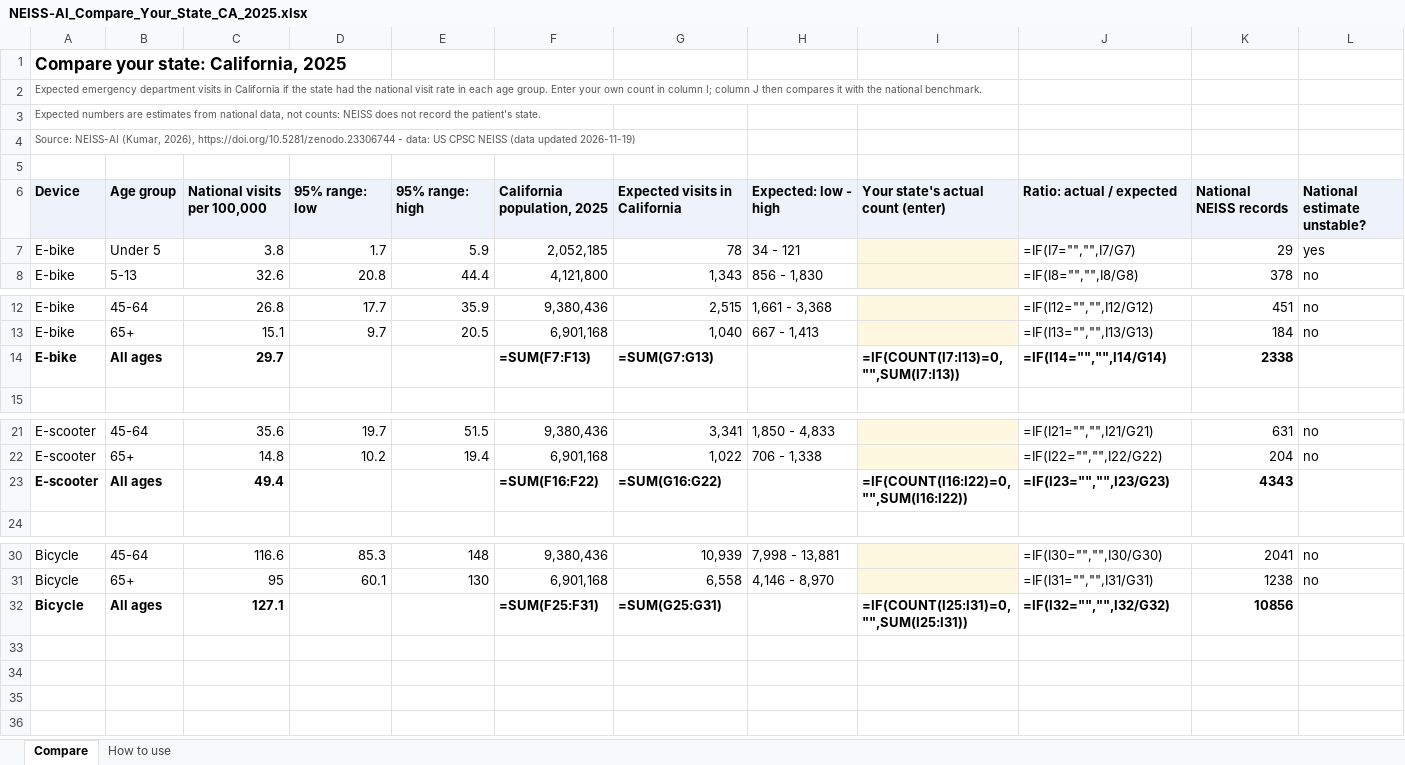
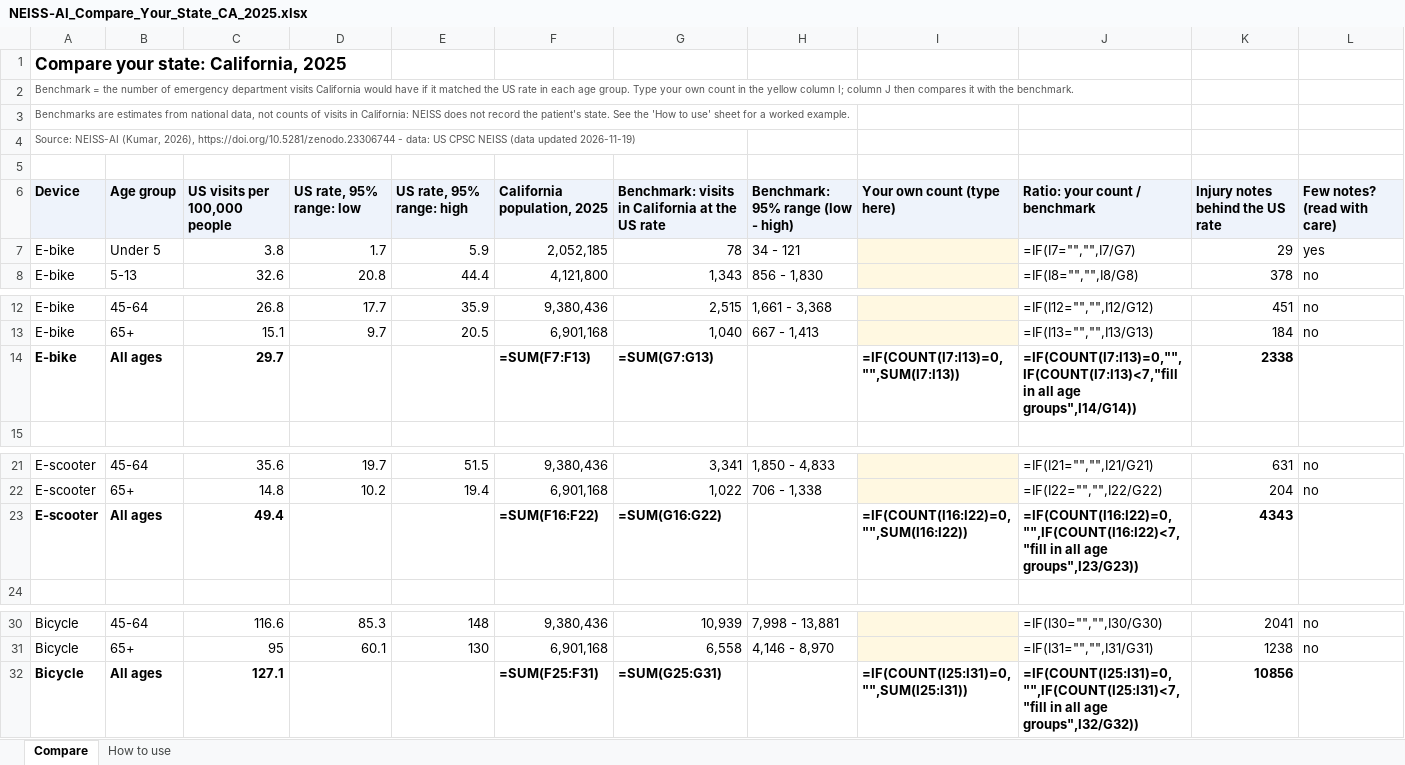
Before and after one commit to subash28kumar/neiss-ai, an Excel workbook: docs/benchmarks/NEISS-AI_Compare_Your_State_CA_2025.xlsx, sheet Compare, drawn as a sheet; only a part is shown, gaps mark what is left out; values as stored, in another font and other column widths than the file's, no borders; formulas without a stored value are shown as written; removed rows and columns are numbered as before the commit, all else as after; the diff names each change by its address in the sheet, - before the commit and + after, or states it on an @@ line.

```diff
--- a/docs/benchmarks/NEISS-AI_Compare_Your_State_CA_2025.xlsx (sheet Compare)
+++ b/docs/benchmarks/NEISS-AI_Compare_Your_State_CA_2025.xlsx (sheet Compare)
-A2: Expected emergency department visits in California if the state had the national visit rate in each age group. Enter your own count in column I; column J then compares it with the national benchmark.
+A2: Benchmark = the number of emergency department visits California would have if it matched the US rate in each age group. Type your own count in the yellow column I; column J then compares it with the benchmark.
-A3: Expected numbers are estimates from national data, not counts: NEISS does not record the patient's state.
+A3: Benchmarks are estimates from national data, not counts of visits in California: NEISS does not record the patient's state. See the 'How to use' sheet for a worked example.
-row 6: Device | Age group | National visits per 100,000 | 95% range: low | 95% range: high | California population, 2025 | Expected visits in California | Expected: low - high | Your state's actual count (enter) | Ratio: actual / expected | National NEISS records | National estimate unstable?
+row 6: Device | Age group | US visits per 100,000 people | US rate, 95% range: low | US rate, 95% range: high | California population, 2025 | Benchmark: visits in California at the US rate | Benchmark: 95% range (low - high) | Your own count (type here) | Ratio: your count / benchmark | Injury notes behind the US rate | Few notes? (read with care)
-J14: =IF(I14="","",I14/G14)
+J14: =IF(COUNT(I7:I13)=0,"",IF(COUNT(I7:I13)<7,"fill in all age groups",I14/G14))
-J23: =IF(I23="","",I23/G23)
+J23: =IF(COUNT(I16:I22)=0,"",IF(COUNT(I16:I22)<7,"fill in all age groups",I23/G23))
-J32: =IF(I32="","",I32/G32)
+J32: =IF(COUNT(I25:I31)=0,"",IF(COUNT(I25:I31)<7,"fill in all age groups",I32/G32))
```
Also changed, not shown: sheet How to use, docs/benchmarks/NEISS-AI_Compare_Your_State_FL_2025.xlsx, docs/benchmarks/NEISS-AI_Compare_Your_State_IL_2025.xlsx, 53 other files.
